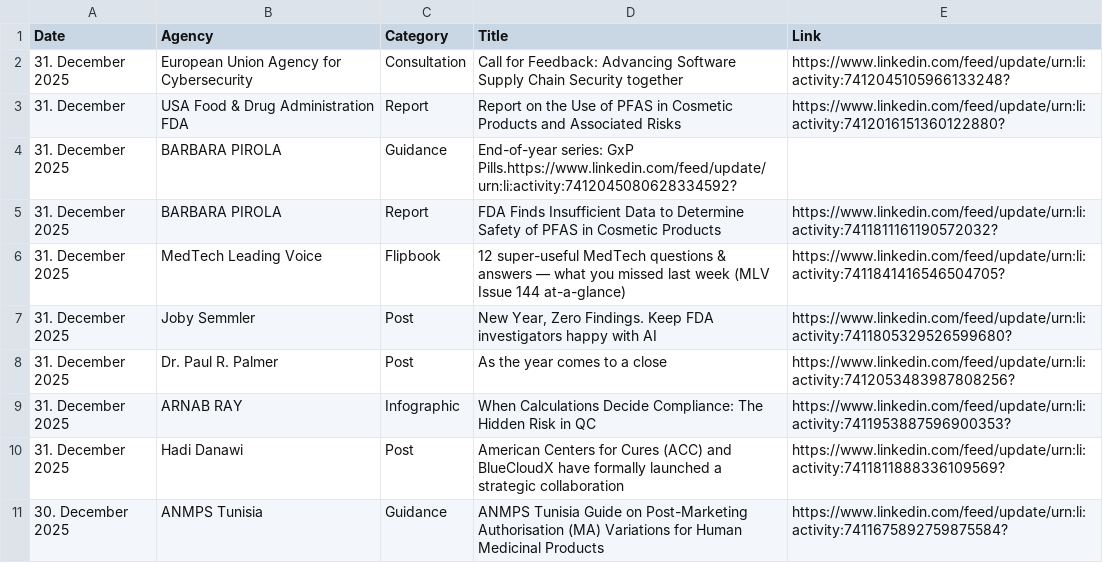
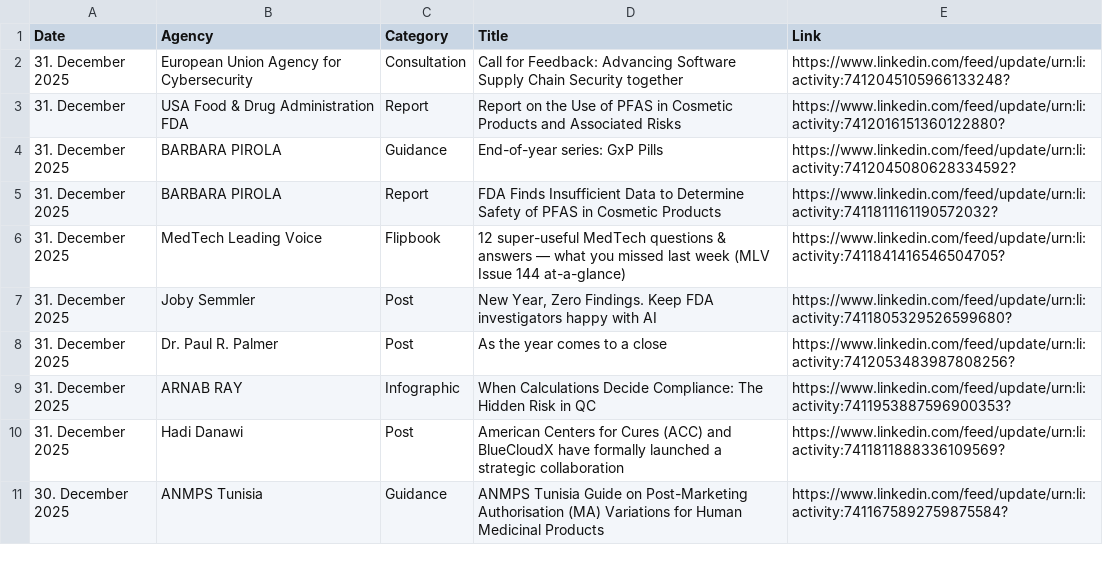
Before and after one commit to MartinCKing/Index-of-Indexes, a CSV file: Index of Indexes 2025b.csv, drawn as a sheet; only a part is shown.

Commit message:
Update Index of Indexes 2025b.csv

```diff
--- a/Index of Indexes 2025b.csv
+++ b/Index of Indexes 2025b.csv
@@ -3,3 +3,3 @@ Date,Agency,Category,Title,Link
 31. December,USA Food & Drug Administration FDA,Report,Report on the Use of PFAS in Cosmetic Products and Associated Risks, https://www.linkedin.com/feed/update/urn:li:activity:7412016151360122880?
-31. December 2025,BARBARA PIROLA,Guidance,End-of-year series: GxP Pills.https://www.linkedin.com/feed/update/urn:li:activity:7412045080628334592?
+31. December 2025,BARBARA PIROLA,Guidance,End-of-year series: GxP Pills,https://www.linkedin.com/feed/update/urn:li:activity:7412045080628334592?
 31. December 2025,BARBARA PIROLA,Report,FDA Finds Insufficient Data to Determine Safety of PFAS in Cosmetic Products,https://www.linkedin.com/feed/update/urn:li:activity:7411811161190572032?
```
